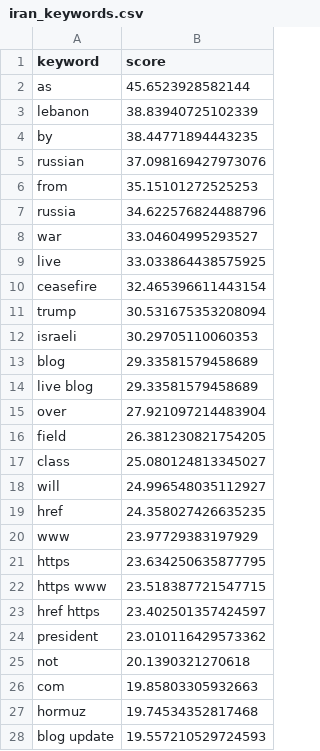
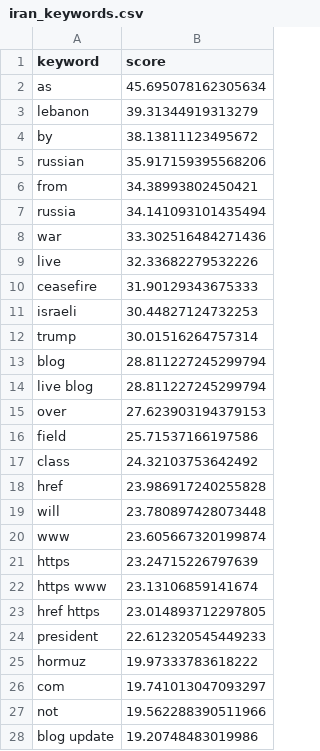
Before and after one commit to mcasrom/iran-osint-monitor, a CSV file: data/processed/iran_keywords.csv, drawn as a sheet; only a part is shown; the diff covers the shown part only.

```diff
--- a/data/processed/iran_keywords.csv
+++ b/data/processed/iran_keywords.csv
@@ -1,28 +1,28 @@
 keyword,score
-as,45.6523928582144
-lebanon,38.83940725102339
-by,38.44771894443235
-russian,37.098169427973076
-from,35.15101272525253
-russia,34.622576824488796
-war,33.04604995293527
-live,33.033864438575925
-ceasefire,32.465396611443154
-trump,30.531675353208094
-israeli,30.29705110060353
-blog,29.33581579458689
-live blog,29.33581579458689
-over,27.921097214483904
-field,26.381230821754205
-class,25.080124813345027
-will,24.996548035112927
-href,24.358027426635235
-www,23.97729383197929
-https,23.634250635877795
-https www,23.518387721547715
-href https,23.402501357424597
-president,23.010116429573362
-not,20.1390321270618
-com,19.85803305932663
-hormuz,19.74534352817468
-blog update,19.557210529724593
+as,45.695078162305634
+lebanon,39.31344919313279
+by,38.13811123495672
+russian,35.917159395568206
+from,34.38993802450421
+russia,34.141093101435494
+war,33.302516484271436
+live,32.33682279532226
+ceasefire,31.90129343675333
+israeli,30.44827124732253
+trump,30.01516264757314
+blog,28.811227245299794
+live blog,28.811227245299794
+over,27.623903194379153
+field,25.71537166197586
+class,24.32103753642492
+href,23.986917240255828
+will,23.780897428073448
+www,23.605667320199874
+https,23.24715226797639
+https www,23.13106859141674
+href https,23.014893712297805
+president,22.612320545449233
+hormuz,19.97333783618222
+com,19.741013047093297
+not,19.562288390511966
+blog update,19.20748483019986
```
Also changed, not shown: 2 added rows, 2 removed rows and 1 edited cell elsewhere in this file, data/processed/iran_narratives.csv, data/processed/iran_sentiment_bando.csv, 8 other files.
